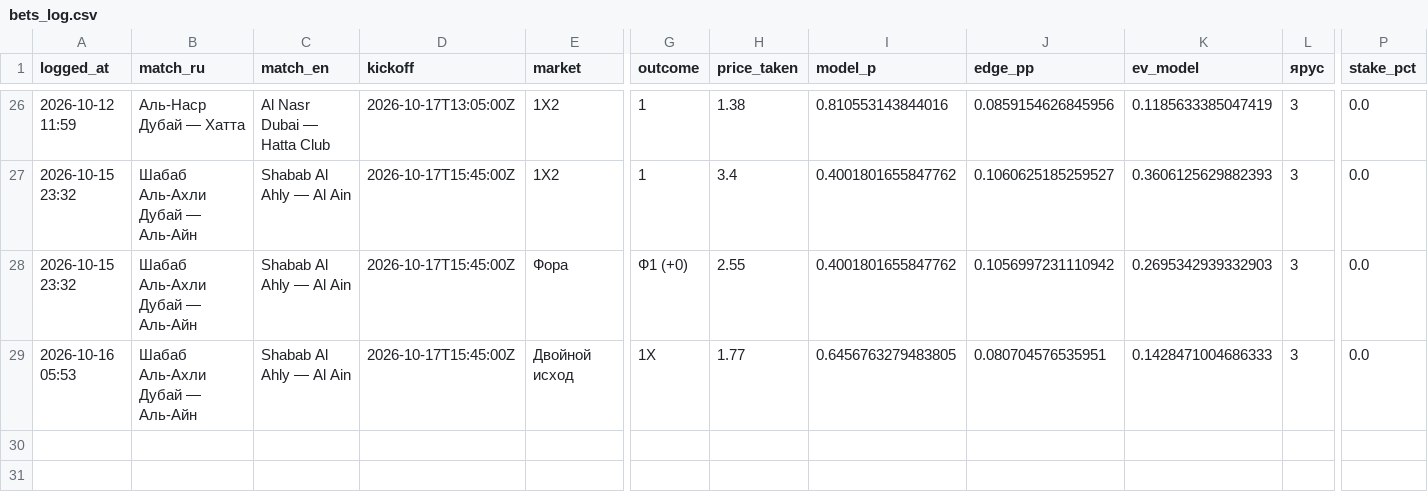
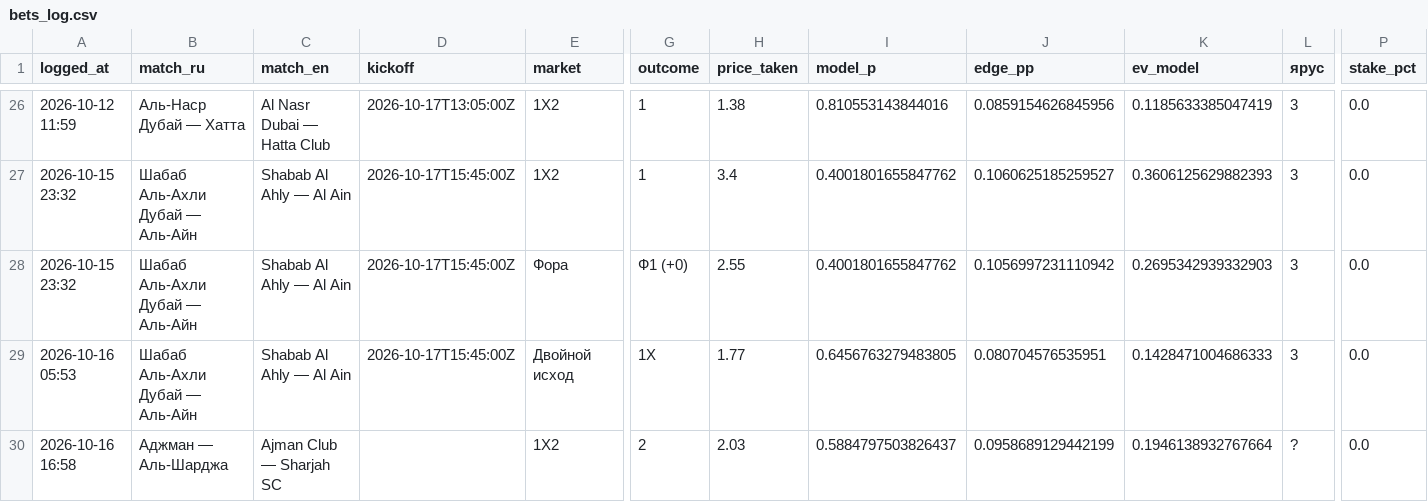
Before and after one commit to keereell/uae-bets, a CSV file: data/bets_log.csv, drawn as a sheet; only a part is shown, gaps mark what is left out; rows hold the shown columns only; the diff names each change by its address in the sheet, - before the commit and + after, or states it on an @@ line.

```diff
--- a/data/bets_log.csv
+++ b/data/bets_log.csv
+row 30: 2026-10-16 16:58 | Аджман — Аль-Шарджа | Ajman Club — Sharjah SC |  | 1X2 | 2 | 2.03 | 0.5884797503826437 | 0.0958689129442199 | 0.1946138932767664 | ? | 0.0
```
Also changed, not shown: data/matches.csv, data/shots.csv, 2 other files.
